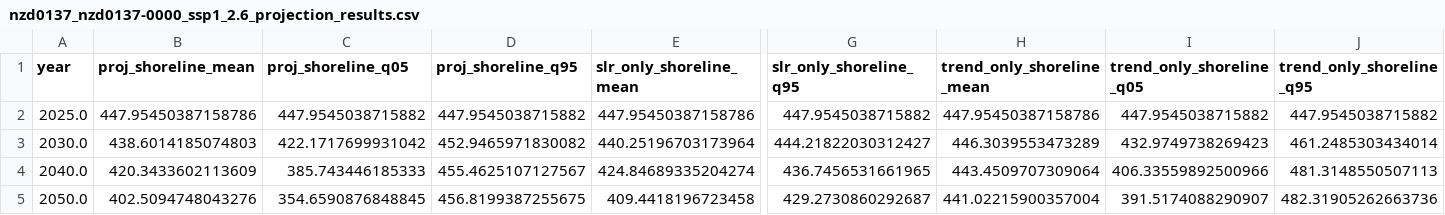
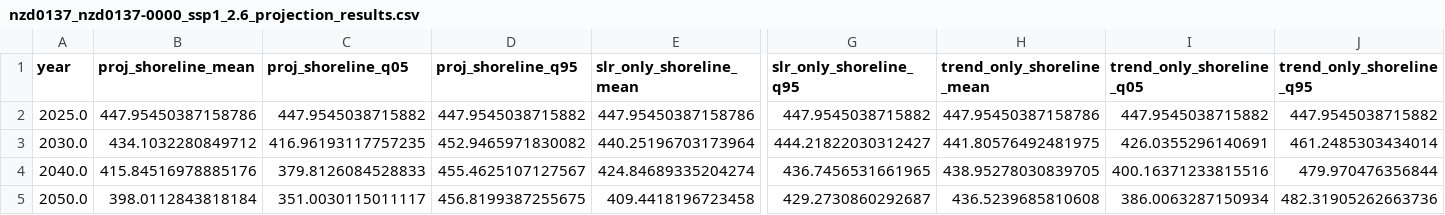
Before and after one commit to eduardogomezdelapena/OCC_Retreat_Modelling, a CSV file: outputs/nzd0137/nzd0137_nzd0137-0000_ssp1_2.6_projection_results.csv, drawn as a sheet; only a part is shown, gaps mark what is left out; the diff names each change by its address in the sheet, - before the commit and + after, or states it on an @@ line.

```diff
--- a/outputs/nzd0137/nzd0137_nzd0137-0000_ssp1_2.6_projection_results.csv
+++ b/outputs/nzd0137/nzd0137_nzd0137-0000_ssp1_2.6_projection_results.csv
-B3 (proj_shoreline_mean): 438.6014185074803
+B3 (proj_shoreline_mean): 434.1032280849712
-C3 (proj_shoreline_q05): 422.1717699931042
+C3 (proj_shoreline_q05): 416.96193117757235
-H3 (trend_only_shoreline_mean): 446.3039553473289
+H3 (trend_only_shoreline_mean): 441.80576492481975
-I3 (trend_only_shoreline_q05): 432.9749738269423
+I3 (trend_only_shoreline_q05): 426.0355296140691
-B4 (proj_shoreline_mean): 420.3433602113609
+B4 (proj_shoreline_mean): 415.84516978885176
-C4 (proj_shoreline_q05): 385.743446185333
+C4 (proj_shoreline_q05): 379.8126084528833
-H4 (trend_only_shoreline_mean): 443.4509707309064
+H4 (trend_only_shoreline_mean): 438.95278030839705
-I4 (trend_only_shoreline_q05): 406.33559892500966
+I4 (trend_only_shoreline_q05): 400.16371233815516
-J4 (trend_only_shoreline_q95): 481.3148550507113
+J4 (trend_only_shoreline_q95): 479.970476356844
-B5 (proj_shoreline_mean): 402.5094748043276
+B5 (proj_shoreline_mean): 398.0112843818184
-C5 (proj_shoreline_q05): 354.6590876848845
+C5 (proj_shoreline_q05): 351.0030115011117
-H5 (trend_only_shoreline_mean): 441.02215900357004
+H5 (trend_only_shoreline_mean): 436.5239685810608
-I5 (trend_only_shoreline_q05): 391.5174088290907
+I5 (trend_only_shoreline_q05): 386.0063287150934
```
Also changed, not shown: outputs/nzd0137/nzd0137_nzd0137-0001_ssp1_2.6_projection_results.csv, outputs/nzd0137/nzd0137_nzd0137-0002_ssp1_2.6_projection_results.csv, 24 other files.
